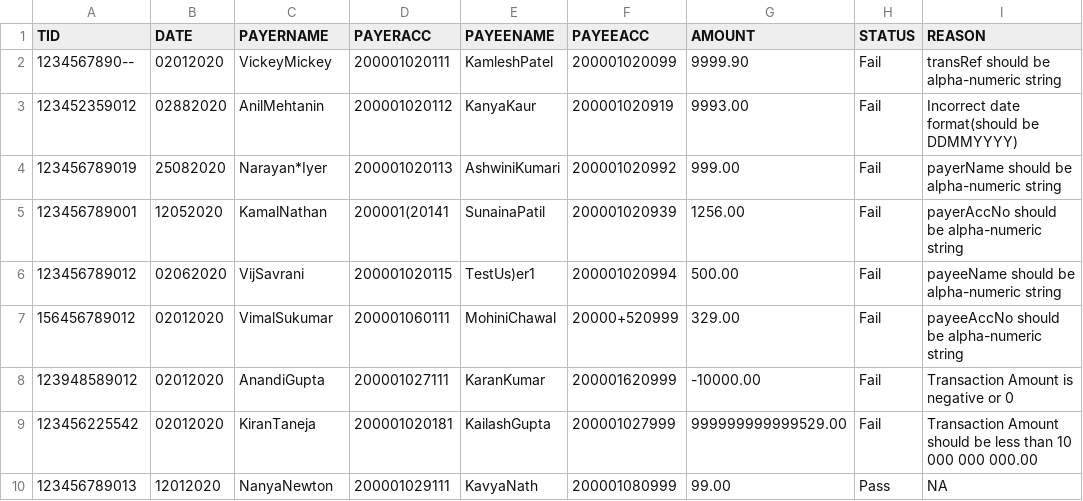
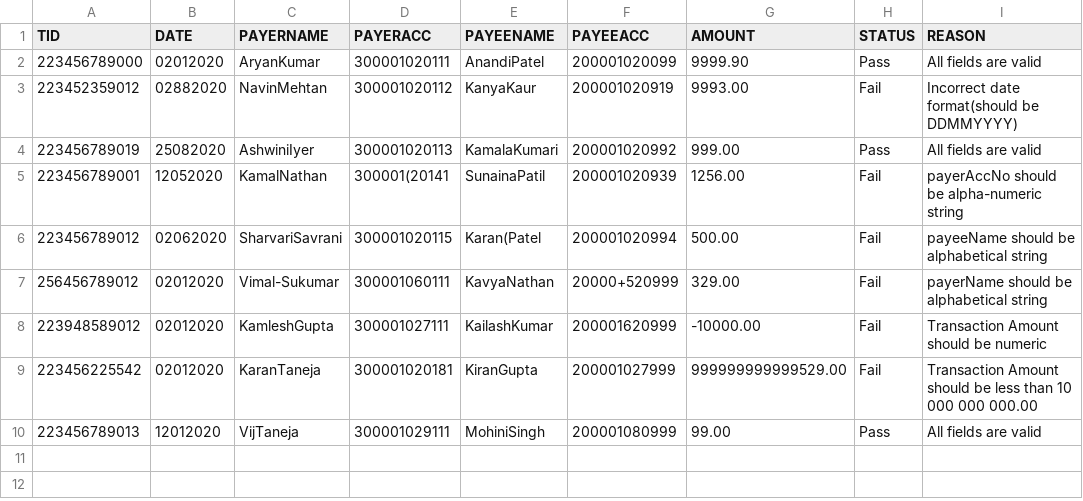
Before and after one commit to pgm0899/CitiBridge, a CSV file: DjangoFeedGenerator-fullyWorking without DB/static/all.csv, drawn as a sheet.

Commit message:
FinalFeedGenerator

```diff
--- a/DjangoFeedGenerator-fullyWorking without DB/static/all.csv
+++ b/DjangoFeedGenerator-fullyWorking without DB/static/all.csv
@@ -1,10 +1,10 @@
 TID,DATE,PAYERNAME,PAYERACC,PAYEENAME,PAYEEACC,AMOUNT,STATUS,REASON
-1234567890--,02012020,VickeyMickey,200001020111,KamleshPatel,200001020099,9999.90,Fail,transRef should be alpha-numeric string
-123452359012,02882020,AnilMehtanin,200001020112,KanyaKaur,200001020919,9993.00,Fail,Incorrect date format(should be DDMMYYYY)
-123456789019,25082020,Narayan*Iyer,200001020113,AshwiniKumari,200001020992,999.00,Fail,payerName should be alpha-numeric string
-123456789001,12052020,KamalNathan,200001(20141,SunainaPatil,200001020939,1256.00,Fail,payerAccNo should be alpha-numeric string
-123456789012,02062020,VijSavrani,200001020115,TestUs)er1,200001020994,500.00,Fail,payeeName should be alpha-numeric string
-156456789012,02012020,VimalSukumar,200001060111,MohiniChawal,20000+520999,329.00,Fail,payeeAccNo should be alpha-numeric string
-123948589012,02012020,AnandiGupta,200001027111,KaranKumar,200001620999,-10000.00,Fail,Transaction Amount is negative or 0
-123456225542,02012020,KiranTaneja,200001020181,KailashGupta,200001027999,999999999999529.00,Fail,Transaction Amount should be less than 10 000 000 000.00
-123456789013,12012020,NanyaNewton,200001029111,KavyaNath,200001080999,99.00,Pass,NA
+223456789000,02012020,AryanKumar,300001020111,AnandiPatel,200001020099,9999.90,Pass,All fields are valid
+223452359012,02882020,NavinMehtan,300001020112,KanyaKaur,200001020919,9993.00,Fail,Incorrect date format(should be DDMMYYYY)
+223456789019,25082020,AshwiniIyer,300001020113,KamalaKumari,200001020992,999.00,Pass,All fields are valid
+223456789001,12052020,KamalNathan,300001(20141,SunainaPatil,200001020939,1256.00,Fail,payerAccNo should be alpha-numeric string
+223456789012,02062020,SharvariSavrani,300001020115,Karan(Patel,200001020994,500.00,Fail,payeeName should be alphabetical string
+256456789012,02012020,Vimal-Sukumar,300001060111,KavyaNathan,20000+520999,329.00,Fail,payerName should be alphabetical string
+223948589012,02012020,KamleshGupta,300001027111,KailashKumar,200001620999,-10000.00,Fail,Transaction Amount should be numeric
+223456225542,02012020,KaranTaneja,300001020181,KiranGupta,200001027999,999999999999529.00,Fail,Transaction Amount should be less than 10 000 000 000.00
+223456789013,12012020,VijTaneja,300001029111,MohiniSingh,200001080999,99.00,Pass,All fields are valid
```
Also changed, not shown: 8 other files.
